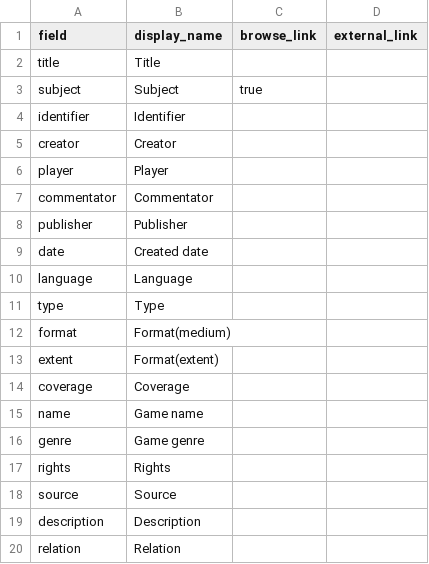
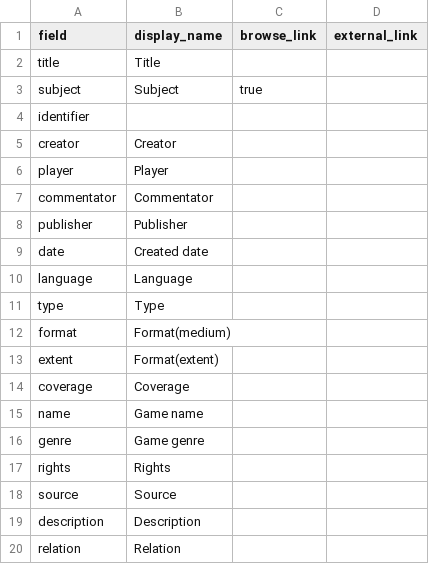
Before and after one commit to state0621/game-repository, a CSV file: _data/config-metadata.csv, drawn as a sheet.

Commit message:
Update config-metadata.csv

```diff
--- a/_data/config-metadata.csv
+++ b/_data/config-metadata.csv
@@ -3,3 +3,3 @@ title,Title,
 subject,Subject,true
-identifier,Identifier,
+identifier,,
 creator,Creator,
```
